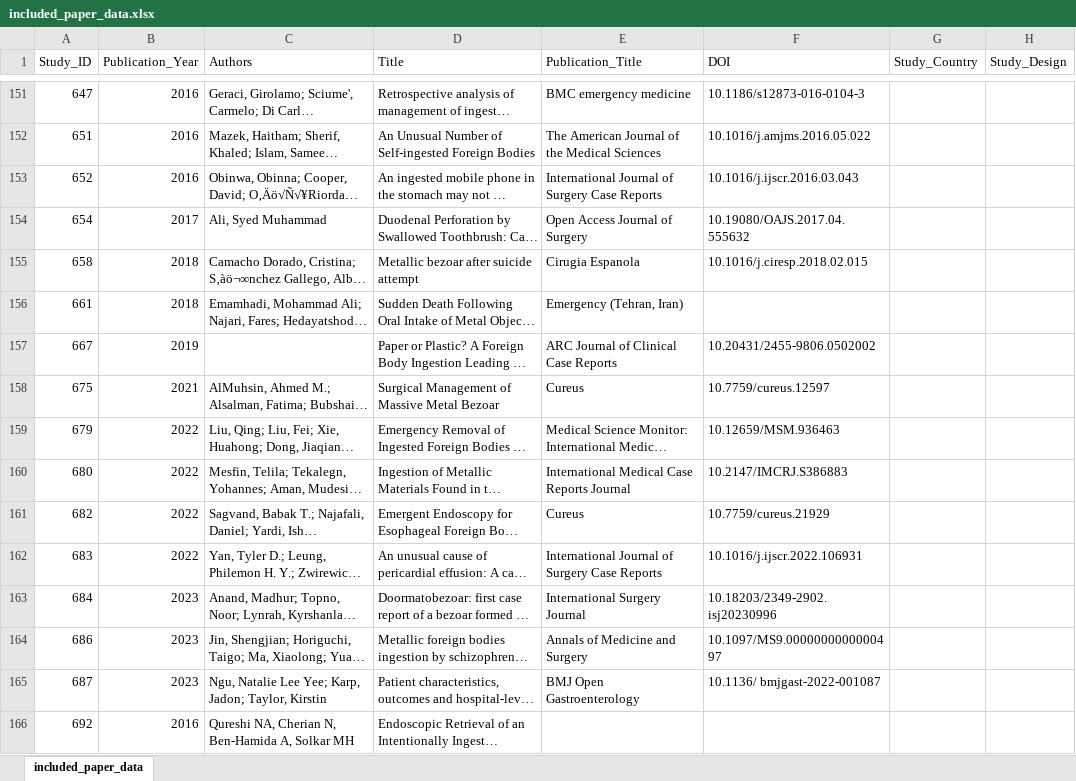
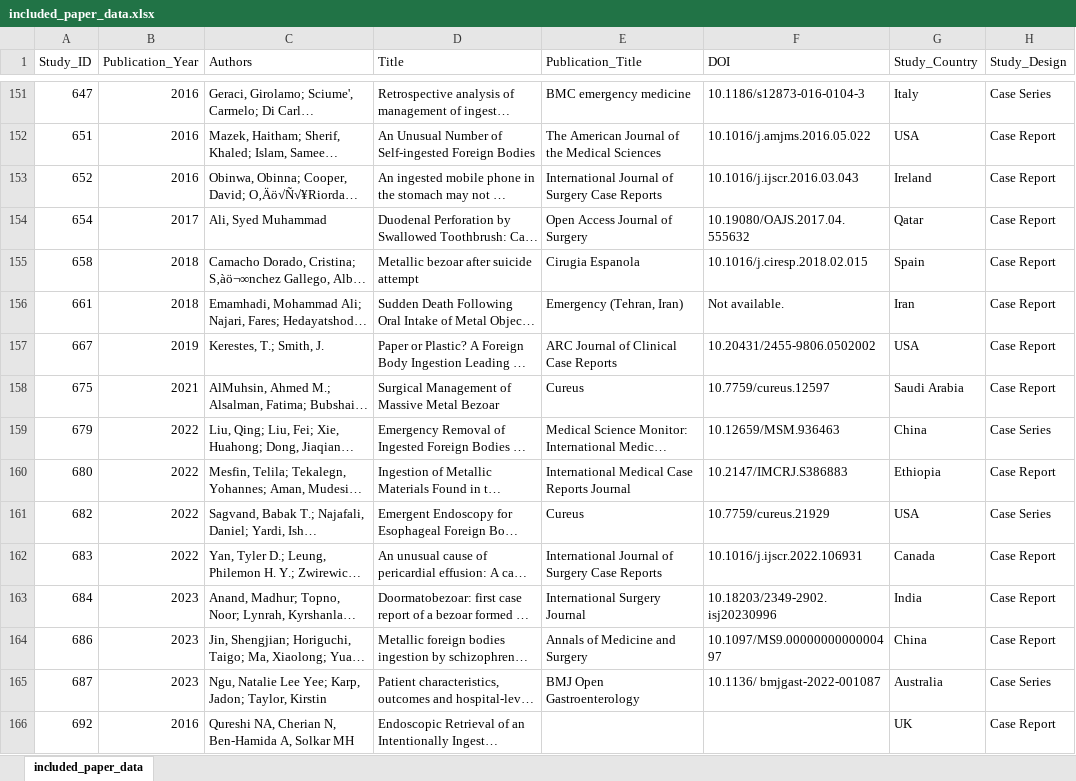
Before and after one commit to jackgedge/iifo_systematic_review, an Excel workbook: input/raw_data/final_inclusion/included_paper_data.xlsx, sheet included_paper_data, drawn as a sheet; only a part is shown, gaps mark what is left out; long unchanged cells end in …; values as stored, in another font and other column widths than the file's, no borders; the diff covers the shown part only; the diff names each change by its address in the sheet, - before the commit and + after, or states it on an @@ line.

```diff
--- a/input/raw_data/final_inclusion/included_paper_data.xlsx (sheet included_paper_data)
+++ b/input/raw_data/final_inclusion/included_paper_data.xlsx (sheet included_paper_data)
-G151 (Study_Country): (empty)
+G151 (Study_Country): Italy
-H151 (Study_Design): (empty)
+H151 (Study_Design): Case Series
-G152 (Study_Country): (empty)
+G152 (Study_Country): USA
-H152:H158 (Study_Design): (empty)
+H152:H158 (Study_Design): Case Report
-G153 (Study_Country): (empty)
+G153 (Study_Country): Ireland
-G154 (Study_Country): (empty)
+G154 (Study_Country): Qatar
-G155 (Study_Country): (empty)
+G155 (Study_Country): Spain
-F156 (DOI): (empty)
+F156 (DOI): Not available.
-G156 (Study_Country): (empty)
+G156 (Study_Country): Iran
-C157 (Authors): (empty)
+C157 (Authors): Kerestes, T.; Smith, J.
-G157 (Study_Country): (empty)
+G157 (Study_Country): USA
-G158 (Study_Country): (empty)
+G158 (Study_Country): Saudi Arabia
-G159 (Study_Country): (empty)
+G159 (Study_Country): China
-H159 (Study_Design): (empty)
+H159 (Study_Design): Case Series
-G160 (Study_Country): (empty)
+G160 (Study_Country): Ethiopia
-H160 (Study_Design): (empty)
+H160 (Study_Design): Case Report
-G161 (Study_Country): (empty)
+G161 (Study_Country): USA
-H161 (Study_Design): (empty)
+H161 (Study_Design): Case Series
-G162 (Study_Country): (empty)
+G162 (Study_Country): Canada
-H162:H164 (Study_Design): (empty)
+H162:H164 (Study_Design): Case Report
-G163 (Study_Country): (empty)
+G163 (Study_Country): India
-G164 (Study_Country): (empty)
+G164 (Study_Country): China
-G165 (Study_Country): (empty)
+G165 (Study_Country): Australia
-H165 (Study_Design): (empty)
+H165 (Study_Design): Case Series
-G166 (Study_Country): (empty)
+G166 (Study_Country): UK
-H166 (Study_Design): (empty)
+H166 (Study_Design): Case Report
```
Also changed, not shown: 58 edited cells elsewhere in this sheet, input/raw_data/bias_assessment/case_report_bias_data_end.xlsx, input/raw_data/bias_assessment/case_series_bias_data_end.xlsx, 2 other files.
